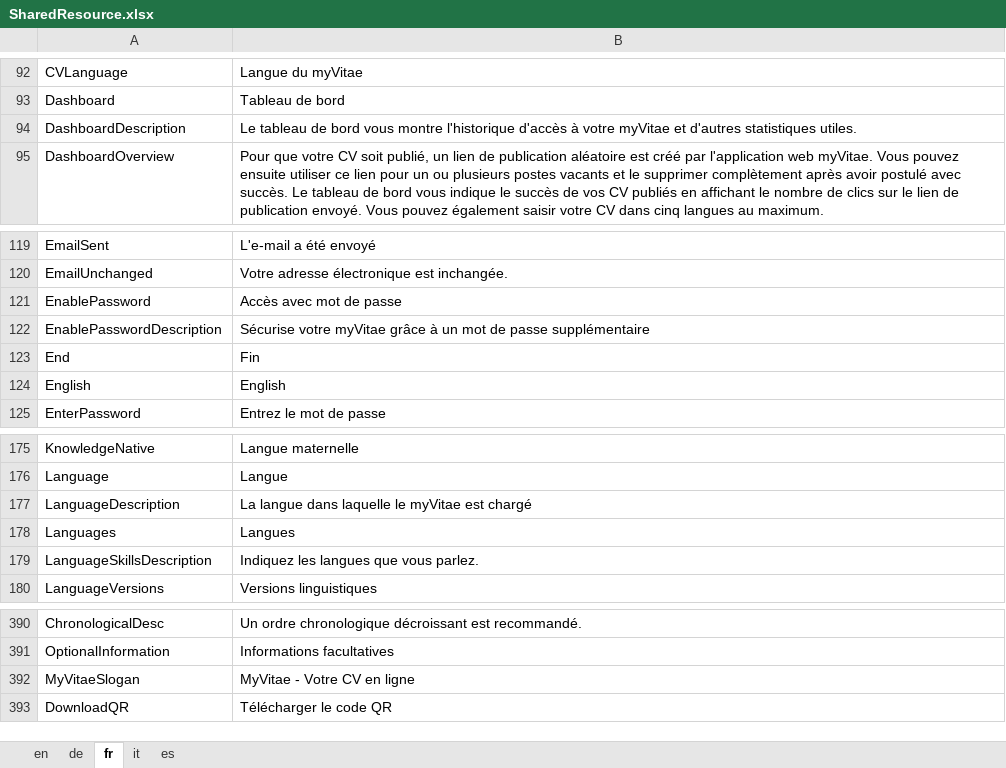
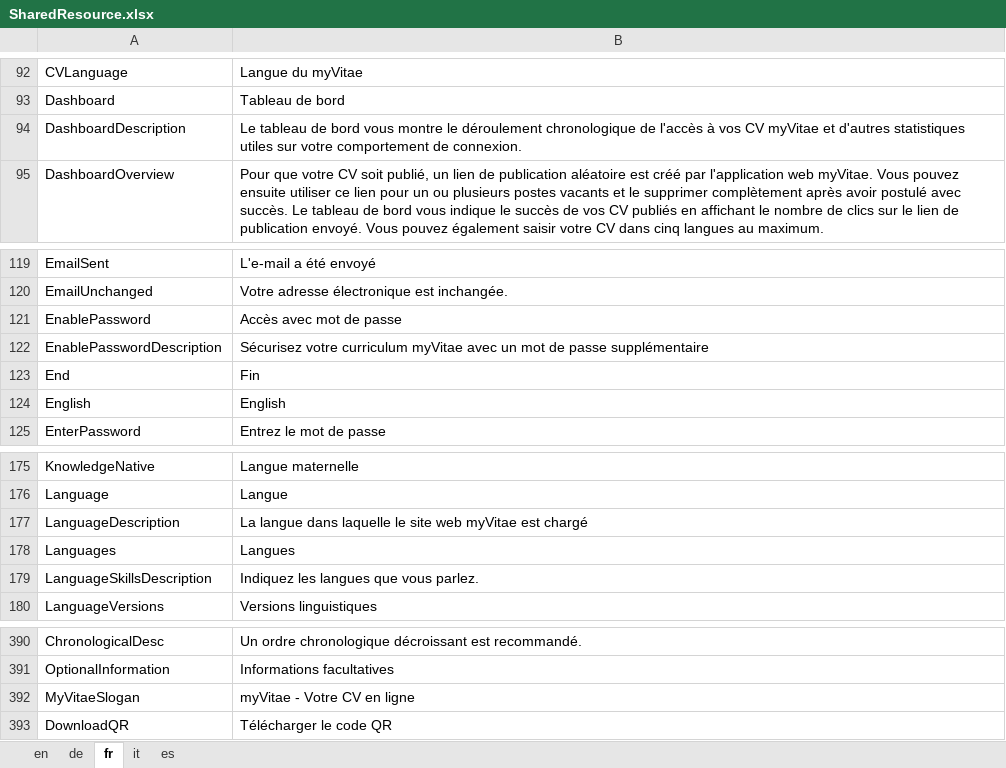
Before and after one commit to theodoracatos/vitae, an Excel workbook: Vitae/Library/Resources/SharedResource.xlsx, sheet fr, drawn as a sheet; only a part is shown, gaps mark what is left out; values as stored, in another font and other column widths than the file's, no borders; the diff names each change by its address in the sheet, - before the commit and + after, or states it on an @@ line.

```diff
--- a/Vitae/Library/Resources/SharedResource.xlsx (sheet fr)
+++ b/Vitae/Library/Resources/SharedResource.xlsx (sheet fr)
-B94: …vous montre l'historique d'accès à votre myVitae et d'autres statistiques utiles.
+B94: …vous montre le déroulement chronologique de l'accès à vos CV myVitae et d'autres statistiques utiles sur votre comportement de connexion.
-B122: Sécurise votre myVitae grâce à un mot…
+B122: Sécurisez votre curriculum myVitae avec un mot…
-B177: …laquelle le myVitae est…
+B177: …laquelle le site web myVitae est…
-B392: MyVitae - Votre CV en ligne
+B392: myVitae - Votre CV en ligne
```
Also changed, not shown: sheet en, sheet de, sheet it, sheet es, 12 other files.
